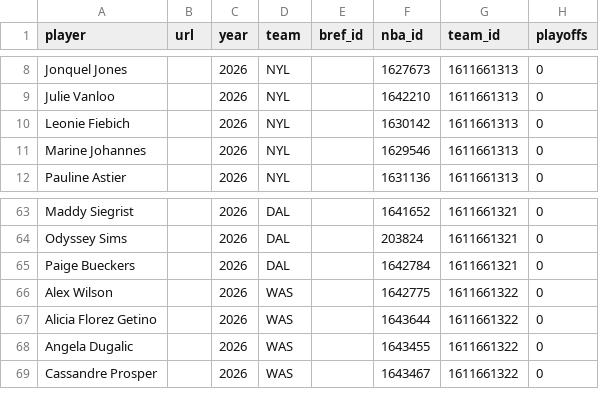
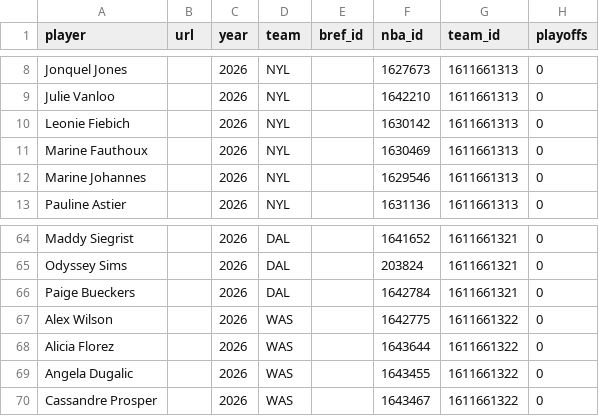
Before and after one commit to RussDT/nba-onoff-fetch, a CSV file: data/wnba_player_index.csv, drawn as a sheet; only a part is shown, gaps mark what is left out.

```diff
--- a/data/wnba_player_index.csv
+++ b/data/wnba_player_index.csv
@@ -10,2 +10,3 @@ Julie Vanloo,,2026,NYL,,1642210,1611661313,0
 Leonie Fiebich,,2026,NYL,,1630142,1611661313,0
+Marine Fauthoux,,2026,NYL,,1630469,1611661313,0
 Marine Johannes,,2026,NYL,,1629546,1611661313,0
@@ -66,3 +67,3 @@ Paige Bueckers,,2026,DAL,,1642784,1611661321,0
 Alex Wilson,,2026,WAS,,1642775,1611661322,0
-Alicia Florez Getino,,2026,WAS,,1643644,1611661322,0
+Alicia Florez,,2026,WAS,,1643644,1611661322,0
 Angela Dugalic,,2026,WAS,,1643455,1611661322,0
```
Also changed, not shown: data/2026_pbp.csv, data/wnba_season_totals.csv, 1 other file.
